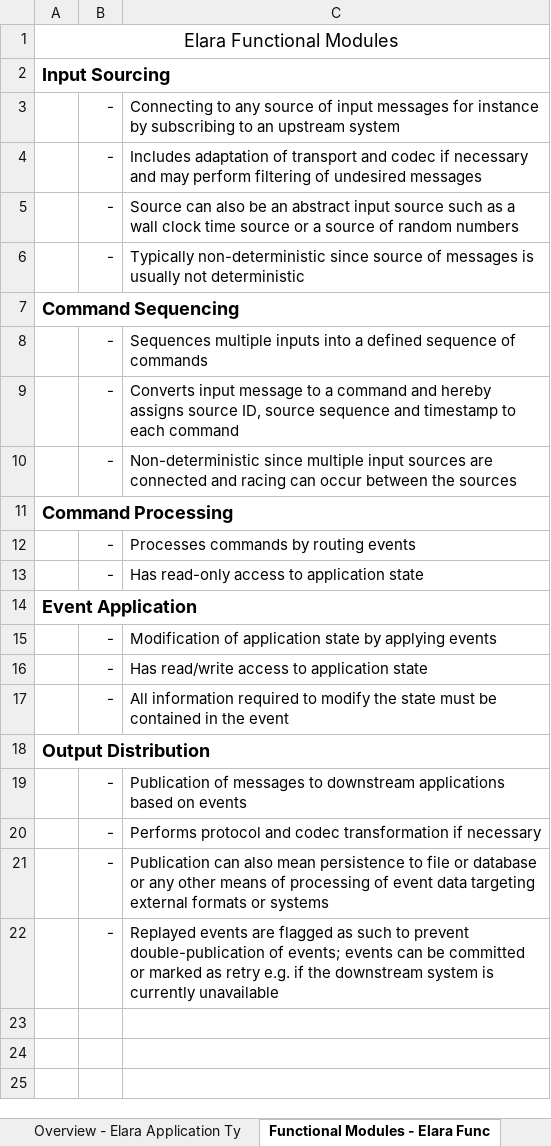
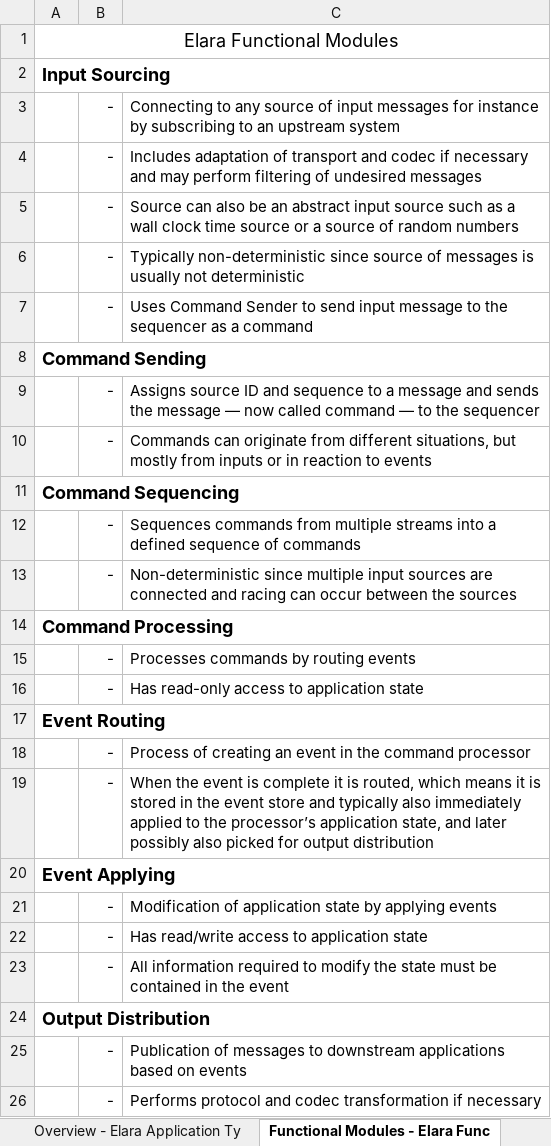
Before and after one commit to tools4j/elara, an Excel workbook: doc/elara-app-types.xlsx, sheet Functional Modules - Elara Func, drawn as a sheet; only a part is shown; the shorter side is filled out with more unchanged rows; values as stored, in another font and other column widths than the file's, no borders; removed rows and columns are numbered as before the commit, all else as after; the diff names each change by its address in the sheet, - before the commit and + after, or states it on an @@ line.

Commit message:
update elara types and add sequencer apps docs

```diff
--- a/doc/elara-app-types.xlsx (sheet Functional Modules - Elara Func)
+++ b/doc/elara-app-types.xlsx (sheet Functional Modules - Elara Func)
+row 7:  | - | Uses Command Sender to send input message to the sequencer as a command
+row 8: Command Sending
+row 9:  | - | Assigns source ID and sequence to a message and sends the message — now called command — to the sequencer
+row 10:  | - | Commands can originate from different situations, but mostly from inputs or in reaction to events
-C12: Sequences multiple inputs into a…
+C12: Sequences commands from multiple streams into a…
-row 9:  | - | Converts input message to a command and hereby assigns source ID, source sequence and timestamp to each command
-A17: Event Application
+A17: Event Routing
+row 18:  | - | Process of creating an event in the command processor
+row 19:  | - | When the event is complete it is routed, which means it is stored in the event store and typically also immediately applied to the processor’s application state, and later possibly also picked for output distribution
+row 20: Event Applying
```
Also changed, not shown: sheet Application Types - Elara Appli, sheet Overview - Elara Application Ty, 10 other files.
